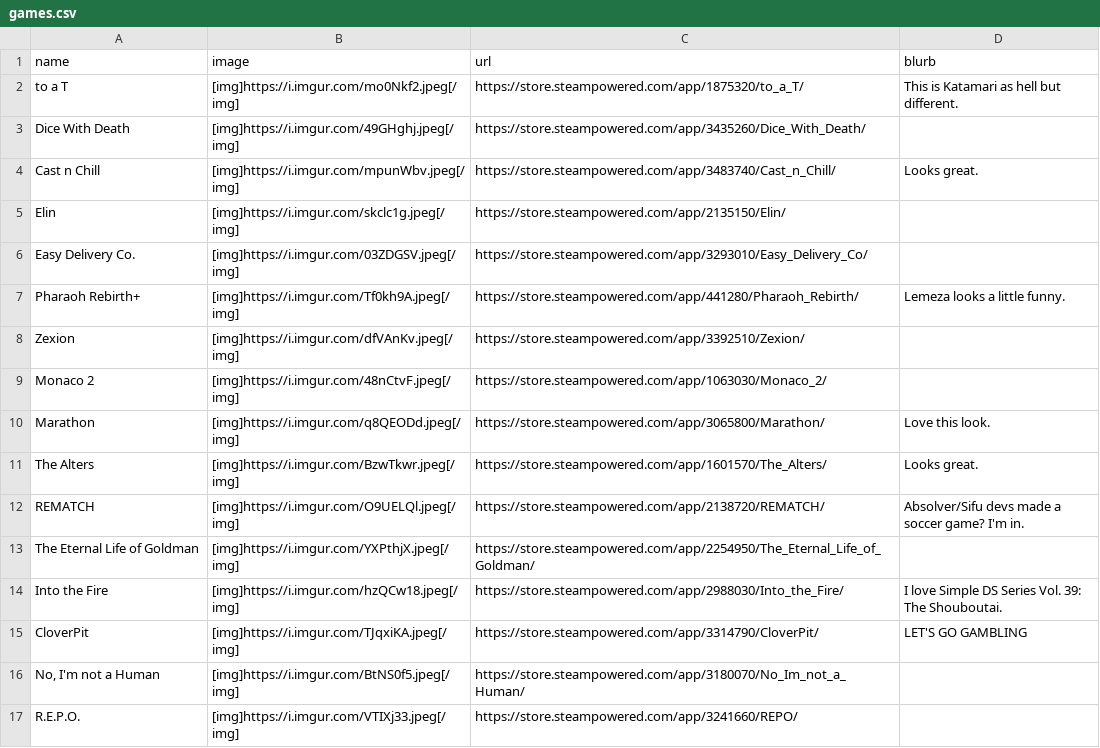
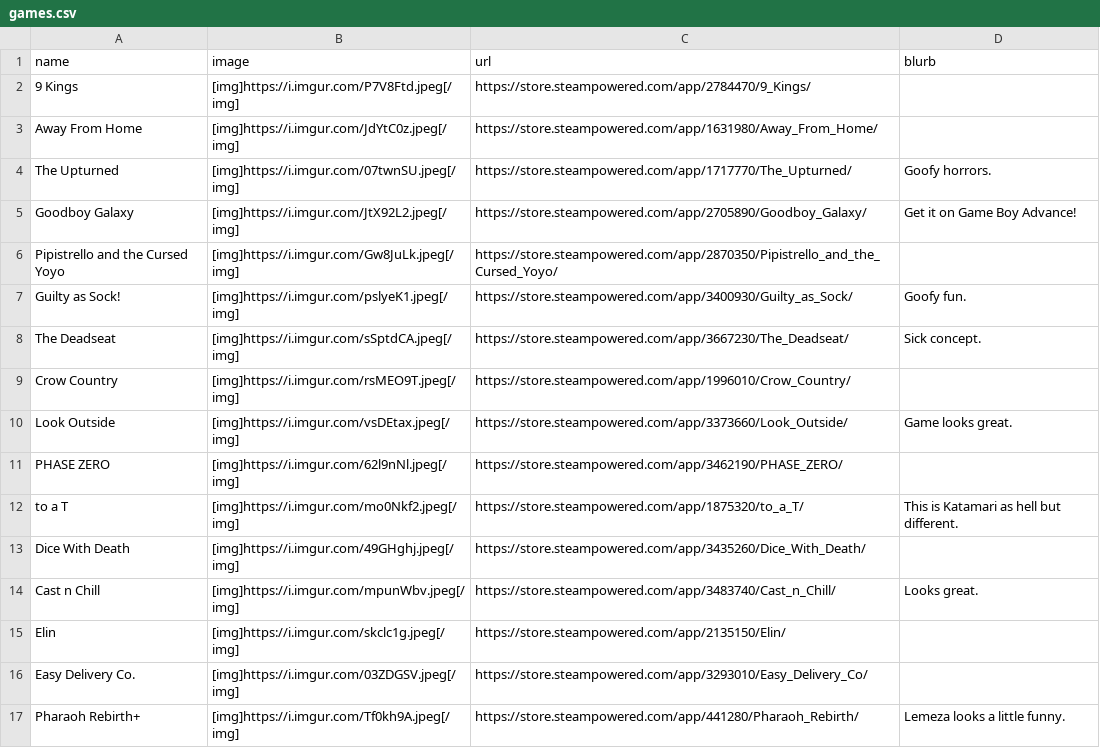
Before and after one commit to RaycatWhoDat/games-list, a CSV file: public/games.csv, drawn as a sheet; only a part is shown; the shorter side is filled out with more unchanged rows; the diff names each change by its address in the sheet, - before the commit and + after, or states it on an @@ line.

Commit message:
Updates.

```diff
--- a/public/games.csv
+++ b/public/games.csv
+row 2: 9 Kings | [img]https://i.imgur.com/P7V8Ftd.jpeg[/img] | https://store.steampowered.com/app/2784470/9_Kings/
+row 3: Away From Home | [img]https://i.imgur.com/JdYtC0z.jpeg[/img] | https://store.steampowered.com/app/1631980/Away_From_Home/
+row 4: The Upturned | [img]https://i.imgur.com/07twnSU.jpeg[/img] | https://store.steampowered.com/app/1717770/The_Upturned/ | Goofy horrors.
+row 5: Goodboy Galaxy | [img]https://i.imgur.com/JtX92L2.jpeg[/img] | https://store.steampowered.com/app/2705890/Goodboy_Galaxy/ | Get it on Game Boy Advance!
+row 6: Pipistrello and the Cursed Yoyo | [img]https://i.imgur.com/Gw8JuLk.jpeg[/img] | https://store.steampowered.com/app/2870350/Pipistrello_and_the_Cursed_Yoyo/
+row 7: Guilty as Sock! | [img]https://i.imgur.com/pslyeK1.jpeg[/img] | https://store.steampowered.com/app/3400930/Guilty_as_Sock/ | Goofy fun.
+row 8: The Deadseat | [img]https://i.imgur.com/sSptdCA.jpeg[/img] | https://store.steampowered.com/app/3667230/The_Deadseat/ | Sick concept.
+row 9: Crow Country | [img]https://i.imgur.com/rsMEO9T.jpeg[/img] | https://store.steampowered.com/app/1996010/Crow_Country/
+row 10: Look Outside | [img]https://i.imgur.com/vsDEtax.jpeg[/img] | https://store.steampowered.com/app/3373660/Look_Outside/ | Game looks great.
+row 11: PHASE ZERO | [img]https://i.imgur.com/62l9nNl.jpeg[/img] | https://store.steampowered.com/app/3462190/PHASE_ZERO/
```
